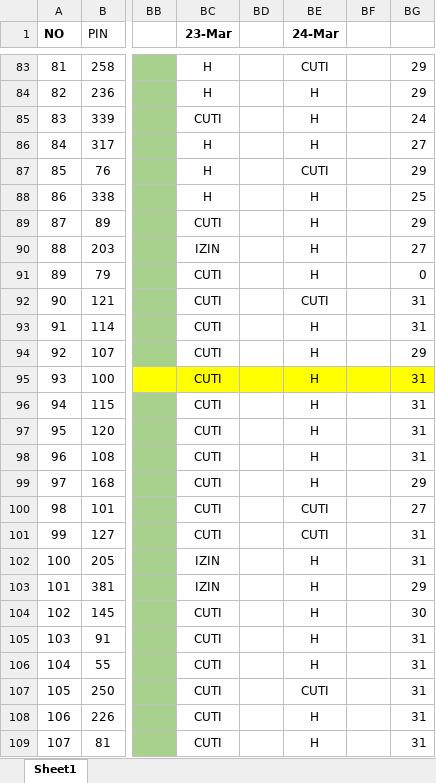
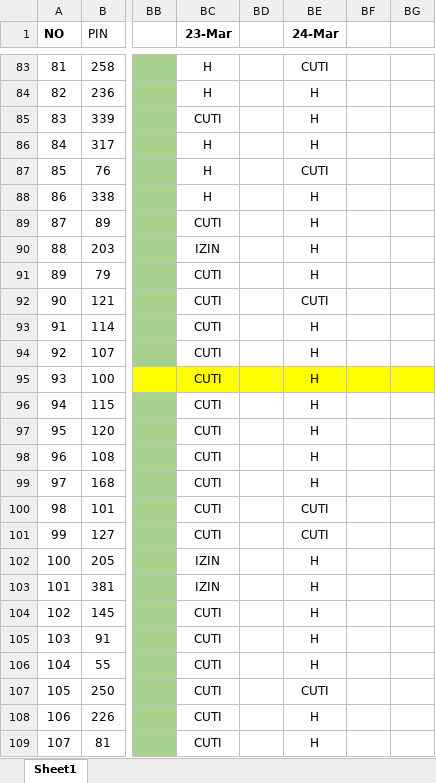
Before and after one commit to sigitsuseno/instance1.uranop.com, an Excel workbook: database/seeders/sampe_data.xlsx, sheet Sheet1, drawn as a sheet; only a part is shown, gaps mark what is left out; values as stored, in another font and other column widths than the file's, no borders; conditional formats not drawn; the diff covers the shown part only; the diff names each change by its address in the sheet, - before the commit and + after, or states it on an @@ line.

```diff
--- a/database/seeders/sampe_data.xlsx (sheet Sheet1)
+++ b/database/seeders/sampe_data.xlsx (sheet Sheet1)
-BG83:BG84: 29
+BG83:BG84: (empty)
-BG85: 24
+BG85: (empty)
-BG86: 27
+BG86: (empty)
-BG87: 29
+BG87: (empty)
-BG88: 25
+BG88: (empty)
-BG89: 29
+BG89: (empty)
-BG90: 27
+BG90: (empty)
-BG91: 0
+BG91: (empty)
-BG92:BG93: 31
+BG92:BG93: (empty)
-BG94: 29
+BG94: (empty)
-BG95:BG98: 31
+BG95:BG98: (empty)
-BG99: 29
+BG99: (empty)
-BG100: 27
+BG100: (empty)
-BG101:BG102: 31
+BG101:BG102: (empty)
-BG103: 29
+BG103: (empty)
-BG104: 30
+BG104: (empty)
-BG105:BG109: 31
+BG105:BG109: (empty)
```
Also changed, not shown: 4 removed rows and 147 edited cells elsewhere in this sheet, 6 other files.
